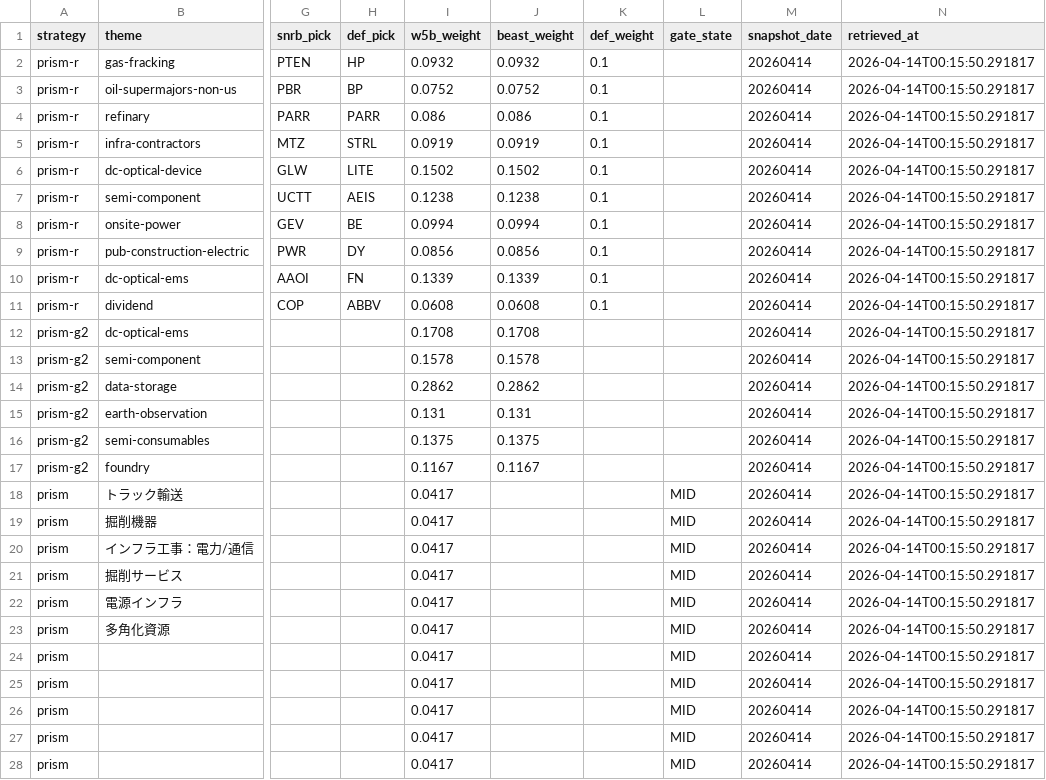
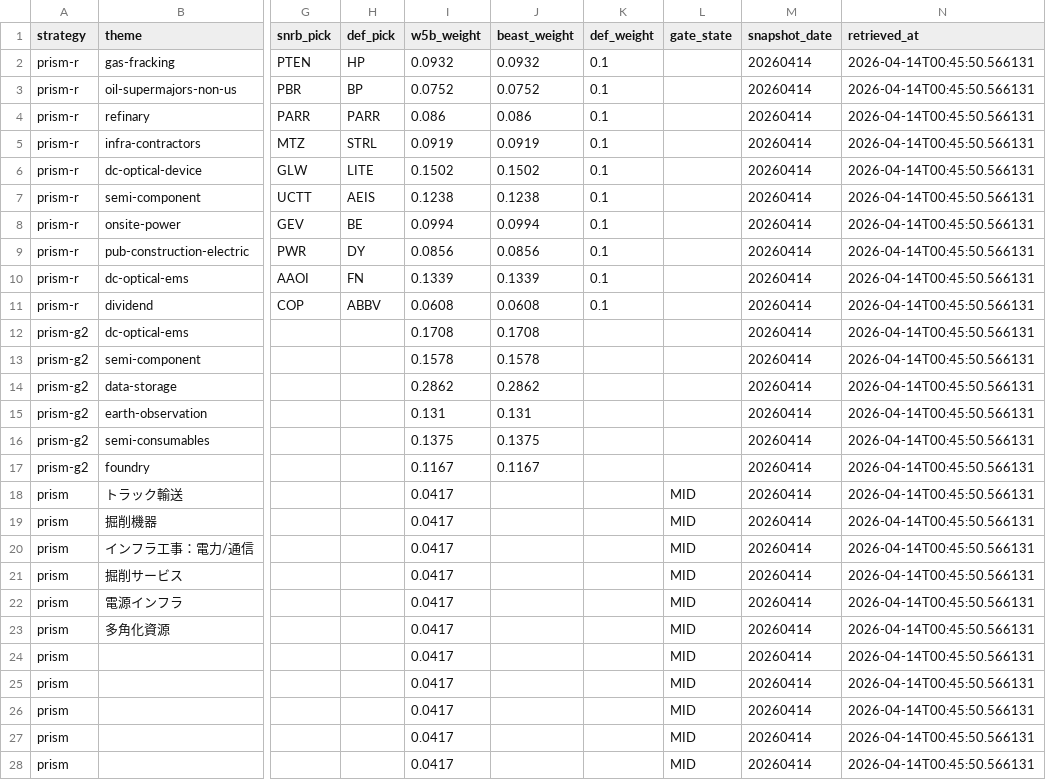
Before and after one commit to tomiyuta/stock-theme, a CSV file: data/pit-snapshots/strategy_picks_20260414.csv, drawn as a sheet; only a part is shown, gaps mark what is left out; the diff covers the shown part only; the diff names each change by its address in the sheet, - before the commit and + after, or states it on an @@ line.

```diff
--- a/data/pit-snapshots/strategy_picks_20260414.csv
+++ b/data/pit-snapshots/strategy_picks_20260414.csv
-N2:N28 (retrieved_at): 2026-04-14T00:15:50.291817
+N2:N28 (retrieved_at): 2026-04-14T00:45:50.566131
```
Also changed, not shown: 1 edited cell elsewhere in this file, data/orders/orders_2026-04-14.csv, data/pit-snapshots/membership_20260414.csv, 42 other files.
